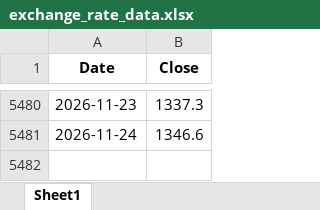
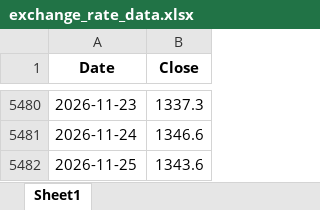
Before and after one commit to livedevgit-dev/Beef_Price_Model, an Excel workbook: data/0_raw/exchange_rate_data.xlsx, sheet Sheet1, drawn as a sheet; only a part is shown, gaps mark what is left out; values as stored, in another font and other column widths than the file's, no borders; the diff names each change by its address in the sheet, - before the commit and + after, or states it on an @@ line.

Commit message:
chore(data): pipeline OK [price-only] 2026-11-26 08:09

```diff
--- a/data/0_raw/exchange_rate_data.xlsx (sheet Sheet1)
+++ b/data/0_raw/exchange_rate_data.xlsx (sheet Sheet1)
+row 5482: 2026-11-25 | 1343.6
```
Also changed, not shown: 9 other files.
